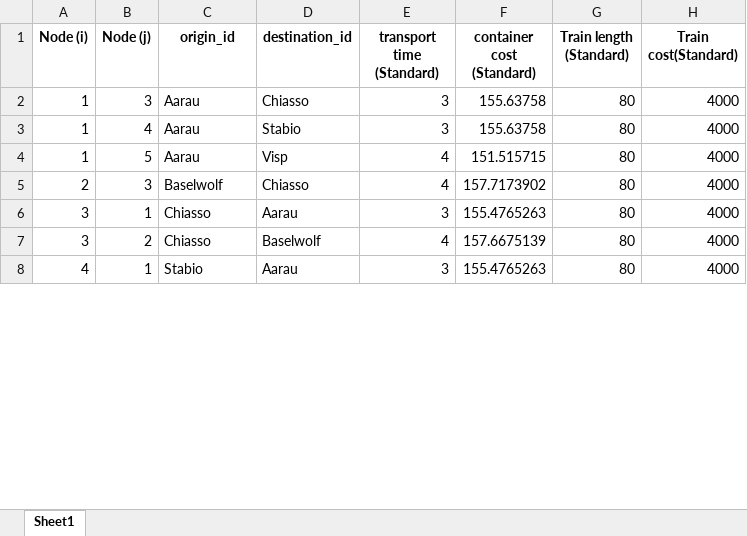
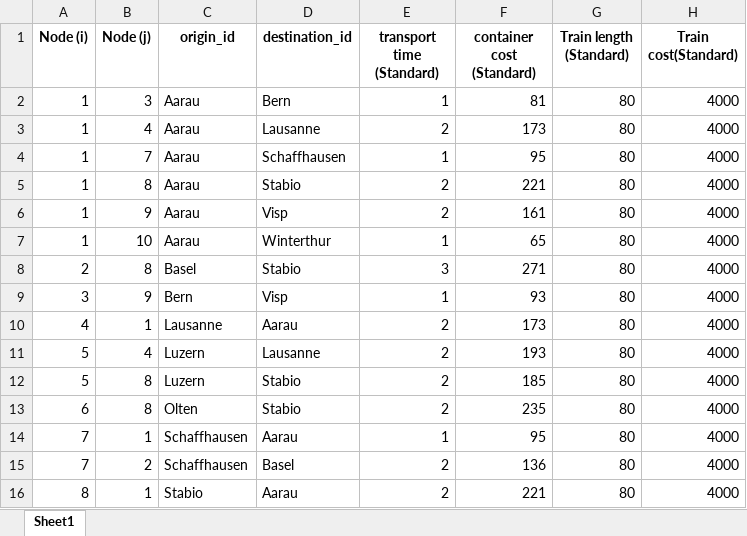
Before and after one commit to Atfan-2501/Master-Thesis, an Excel workbook: MILP/model_output/connections_generated.xlsx, sheet Sheet1, drawn as a sheet; only a part is shown; values as stored, in another font and other column widths than the file's, no borders; removed rows and columns are numbered as before the commit, all else as after; the diff covers the shown part only; the diff names each change by its address in the sheet, - before the commit and + after, or states it on an @@ line.

```diff
--- a/MILP/model_output/connections_generated.xlsx (sheet Sheet1)
+++ b/MILP/model_output/connections_generated.xlsx (sheet Sheet1)
-D2 (destination_id): Chiasso
+D2 (destination_id): Bern
-E2 (transport time (Standard)): 3
+E2 (transport time (Standard)): 1
-F2 (container cost (Standard)): 155.63758
+F2 (container cost (Standard)): 81
-D3 (destination_id): Stabio
+D3 (destination_id): Lausanne
-E3 (transport time (Standard)): 3
+E3 (transport time (Standard)): 2
-F3 (container cost (Standard)): 155.63758
+F3 (container cost (Standard)): 173
+row 4: 1 | 7 | Aarau | Schaffhausen | 1 | 95 | 80 | 4000
+row 5: 1 | 8 | Aarau | Stabio | 2 | 221 | 80 | 4000
-B6 (Node (j)): 5
+B6 (Node (j)): 9
-E6 (transport time (Standard)): 4
+E6 (transport time (Standard)): 2
-F6 (container cost (Standard)): 151.515715
+F6 (container cost (Standard)): 161
+row 7: 1 | 10 | Aarau | Winterthur | 1 | 65 | 80 | 4000
-B8 (Node (j)): 3
+B8 (Node (j)): 8
-C8 (origin_id): Baselwolf
+C8 (origin_id): Basel
-D8 (destination_id): Chiasso
+D8 (destination_id): Stabio
-E8 (transport time (Standard)): 4
+E8 (transport time (Standard)): 3
-F8 (container cost (Standard)): 157.7173902
+F8 (container cost (Standard)): 271
-row 6: 3 | 1 | Chiasso | Aarau | 3 | 155.4765263 | 80 | 4000
-B9 (Node (j)): 2
+B9 (Node (j)): 9
-C9 (origin_id): Chiasso
+C9 (origin_id): Bern
-D9 (destination_id): Baselwolf
+D9 (destination_id): Visp
-E9 (transport time (Standard)): 4
+E9 (transport time (Standard)): 1
-F9 (container cost (Standard)): 157.6675139
+F9 (container cost (Standard)): 93
-C10 (origin_id): Stabio
+C10 (origin_id): Lausanne
-E10 (transport time (Standard)): 3
+E10 (transport time (Standard)): 2
-F10 (container cost (Standard)): 155.4765263
+F10 (container cost (Standard)): 173
+row 11: 5 | 4 | Luzern | Lausanne | 2 | 193 | 80 | 4000
+row 12: 5 | 8 | Luzern | Stabio | 2 | 185 | 80 | 4000
+row 13: 6 | 8 | Olten | Stabio | 2 | 235 | 80 | 4000
+row 14: 7 | 1 | Schaffhausen | Aarau | 1 | 95 | 80 | 4000
+row 15: 7 | 2 | Schaffhausen | Basel | 2 | 136 | 80 | 4000
+row 16: 8 | 1 | Stabio | Aarau | 2 | 221 | 80 | 4000
```
Also changed, not shown: 11 added rows and 3 edited cells elsewhere in this sheet, MILP/Input Data/HUPAC Timetable.xlsx, MILP/Input Data/master_problem_inputs_with_taste_draws.xlsx, 29 other files.
